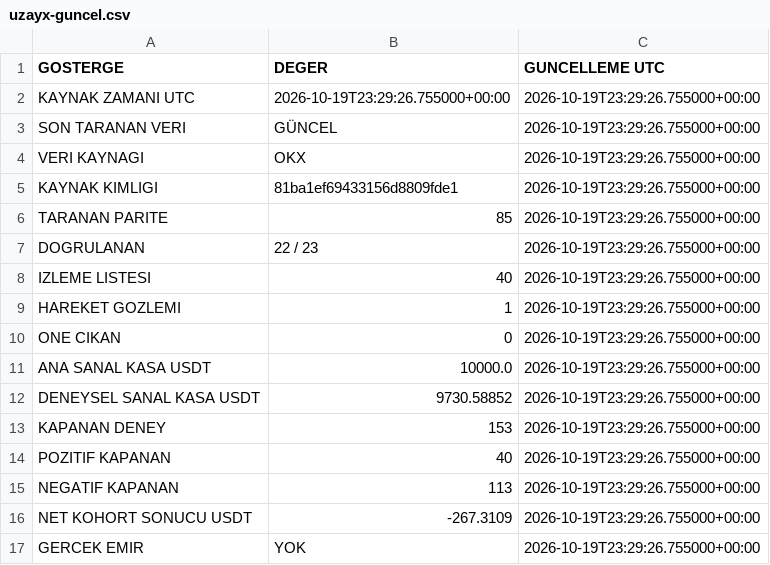
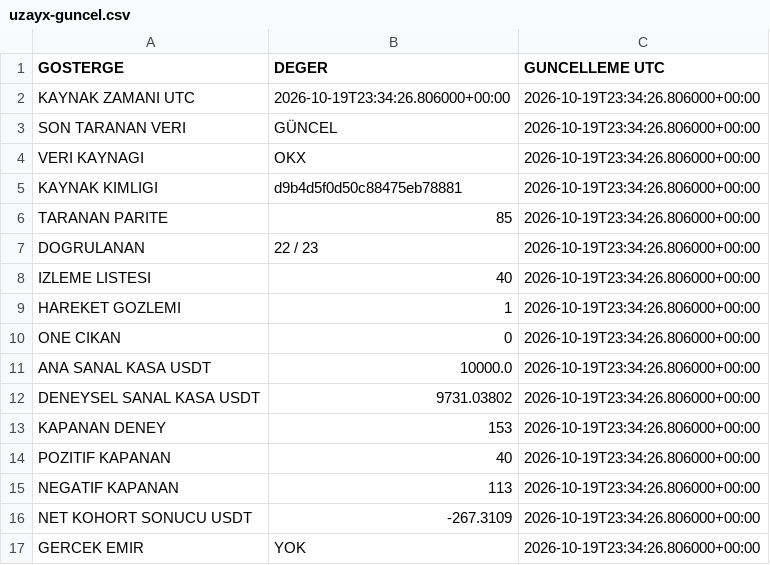
Before and after one commit to onurqlp/coin-live-pro, a CSV file: web/data/uzayx-guncel.csv, drawn as a sheet.

```diff
--- a/web/data/uzayx-guncel.csv
+++ b/web/data/uzayx-guncel.csv
@@ -1,17 +1,17 @@
 GOSTERGE,DEGER,GUNCELLEME UTC
-KAYNAK ZAMANI UTC,2026-10-19T23:29:26.755000+00:00,2026-10-19T23:29:26.755000+00:00
-SON TARANAN VERI,GÜNCEL,2026-10-19T23:29:26.755000+00:00
-VERI KAYNAGI,OKX,2026-10-19T23:29:26.755000+00:00
-KAYNAK KIMLIGI,81ba1ef69433156d8809fde1,2026-10-19T23:29:26.755000+00:00
-TARANAN PARITE,85,2026-10-19T23:29:26.755000+00:00
-DOGRULANAN,22 / 23,2026-10-19T23:29:26.755000+00:00
-IZLEME LISTESI,40,2026-10-19T23:29:26.755000+00:00
-HAREKET GOZLEMI,1,2026-10-19T23:29:26.755000+00:00
-ONE CIKAN,0,2026-10-19T23:29:26.755000+00:00
-ANA SANAL KASA USDT,10000.0,2026-10-19T23:29:26.755000+00:00
-DENEYSEL SANAL KASA USDT,9730.58852,2026-10-19T23:29:26.755000+00:00
-KAPANAN DENEY,153,2026-10-19T23:29:26.755000+00:00
-POZITIF KAPANAN,40,2026-10-19T23:29:26.755000+00:00
-NEGATIF KAPANAN,113,2026-10-19T23:29:26.755000+00:00
-NET KOHORT SONUCU USDT,-267.3109,2026-10-19T23:29:26.755000+00:00
-GERCEK EMIR,YOK,2026-10-19T23:29:26.755000+00:00
+KAYNAK ZAMANI UTC,2026-10-19T23:34:26.806000+00:00,2026-10-19T23:34:26.806000+00:00
+SON TARANAN VERI,GÜNCEL,2026-10-19T23:34:26.806000+00:00
+VERI KAYNAGI,OKX,2026-10-19T23:34:26.806000+00:00
+KAYNAK KIMLIGI,d9b4d5f0d50c88475eb78881,2026-10-19T23:34:26.806000+00:00
+TARANAN PARITE,85,2026-10-19T23:34:26.806000+00:00
+DOGRULANAN,22 / 23,2026-10-19T23:34:26.806000+00:00
+IZLEME LISTESI,40,2026-10-19T23:34:26.806000+00:00
+HAREKET GOZLEMI,1,2026-10-19T23:34:26.806000+00:00
+ONE CIKAN,0,2026-10-19T23:34:26.806000+00:00
+ANA SANAL KASA USDT,10000.0,2026-10-19T23:34:26.806000+00:00
+DENEYSEL SANAL KASA USDT,9731.03802,2026-10-19T23:34:26.806000+00:00
+KAPANAN DENEY,153,2026-10-19T23:34:26.806000+00:00
+POZITIF KAPANAN,40,2026-10-19T23:34:26.806000+00:00
+NEGATIF KAPANAN,113,2026-10-19T23:34:26.806000+00:00
+NET KOHORT SONUCU USDT,-267.3109,2026-10-19T23:34:26.806000+00:00
+GERCEK EMIR,YOK,2026-10-19T23:34:26.806000+00:00
```
Also changed, not shown: 40 other files.
